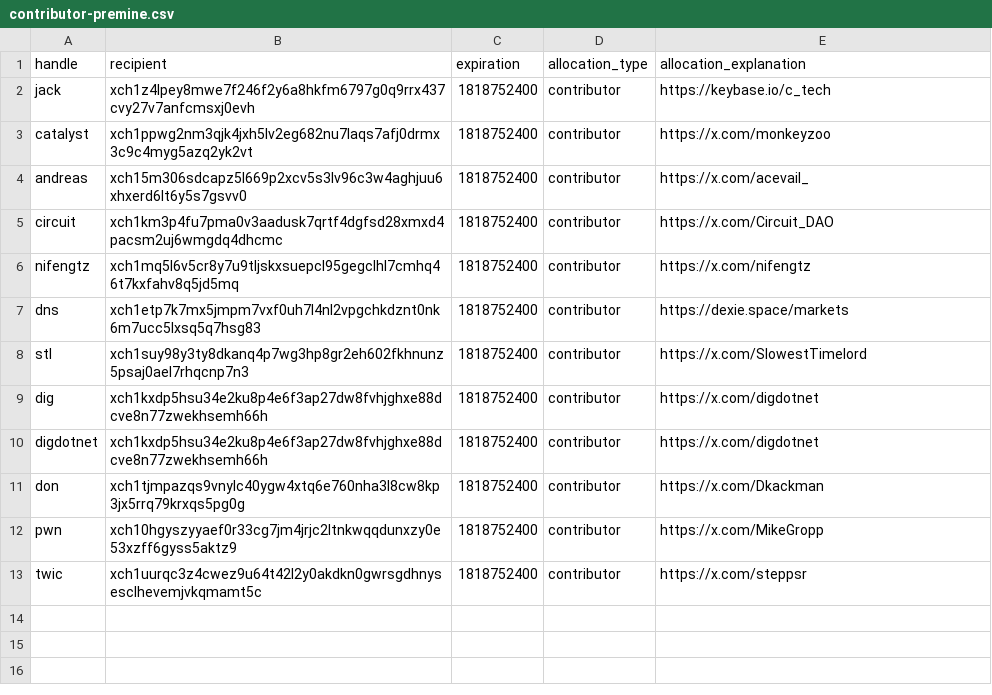
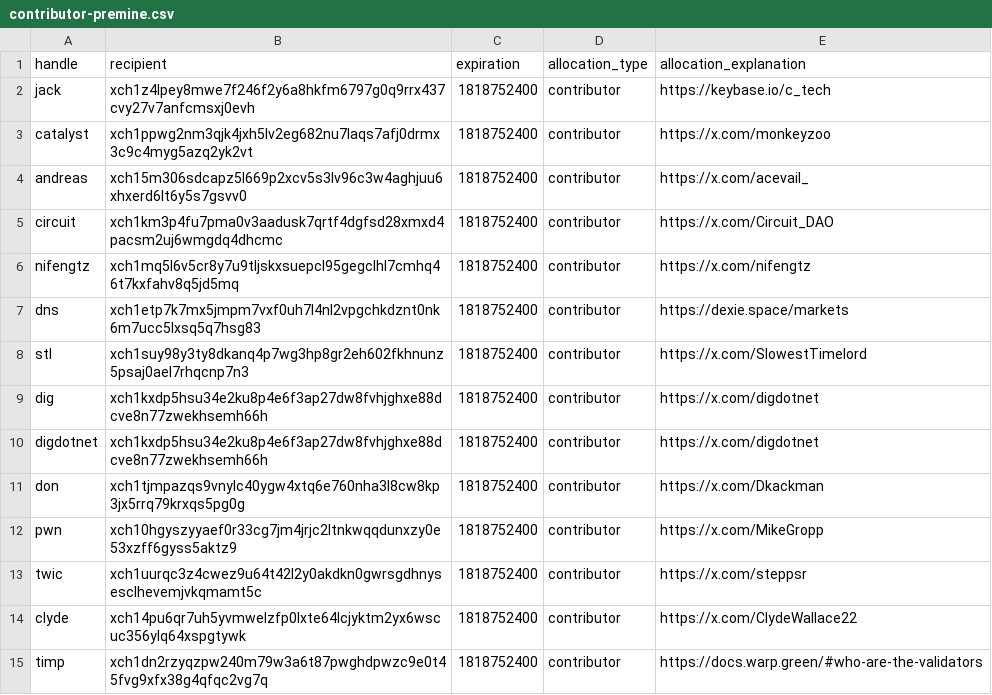
Before and after one commit to Yakuhito/nfts, a CSV file: contributor-premine.csv, drawn as a sheet; the diff names each change by its address in the sheet, - before the commit and + after, or states it on an @@ line.

Commit message:
more contributors

```diff
--- a/contributor-premine.csv
+++ b/contributor-premine.csv
+row 14: clyde | xch14pu6qr7uh5yvmwelzfp0lxte64lcjyktm2yx6wscuc356ylq64xspgtywk | 1818752400 | contributor | https://x.com/ClydeWallace22
+row 15: timp | xch1dn2rzyqzpw240m79w3a6t87pwghdpwzc9e0t45fvg9xfx38g4qfqc2vg7q | 1818752400 | contributor | https://docs.warp.green/#who-are-the-validators
```
Also changed, not shown: contributor-extensions.csv, premine.csv.
